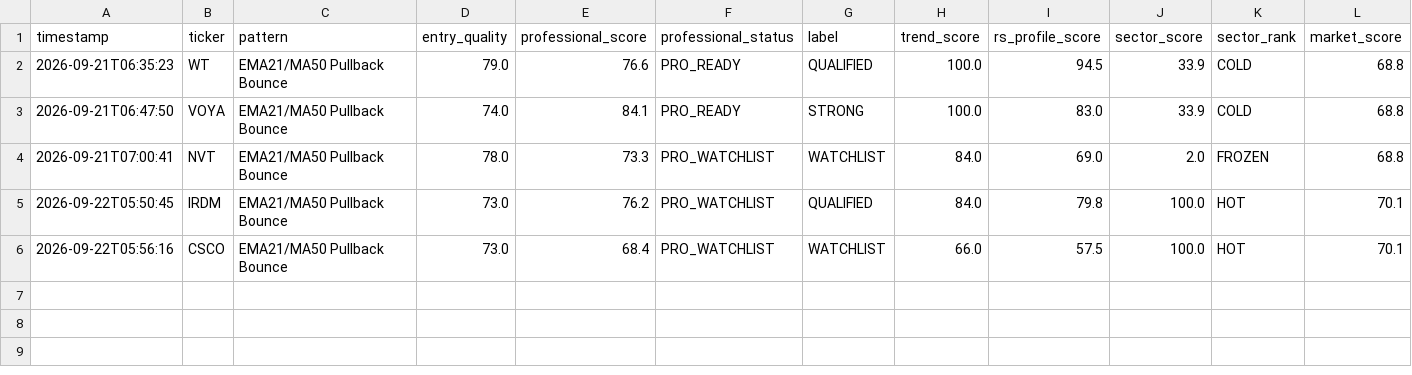
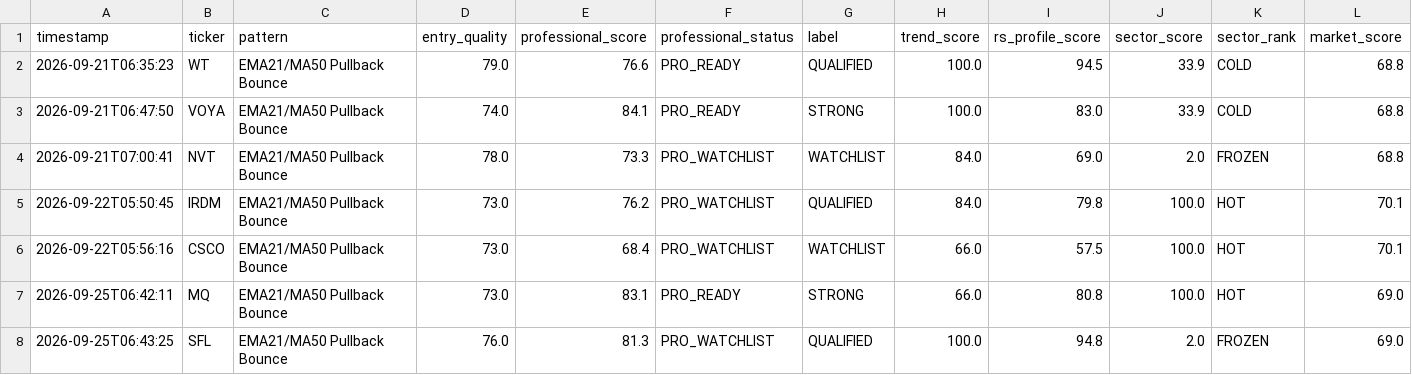
Before and after one commit to shakedazaria/stock-script-render, a CSV file: scanner_state/professional_quality_log.csv, drawn as a sheet; only a part is shown; rows hold the shown columns only; the diff names each change by its address in the sheet, - before the commit and + after, or states it on an @@ line.

```diff
--- a/scanner_state/professional_quality_log.csv
+++ b/scanner_state/professional_quality_log.csv
+row 7: 2026-09-25T06:42:11 | MQ | EMA21/MA50 Pullback Bounce | 73.0 | 83.1 | PRO_READY | STRONG | 66.0 | 80.8 | 100.0 | HOT | 69.0
+row 8: 2026-09-25T06:43:25 | SFL | EMA21/MA50 Pullback Bounce | 76.0 | 81.3 | PRO_WATCHLIST | QUALIFIED | 100.0 | 94.8 | 2.0 | FROZEN | 69.0
```
Also changed, not shown: scanner_state/performance_log.csv, scanner_state/signals_log.csv, 8 other files.
